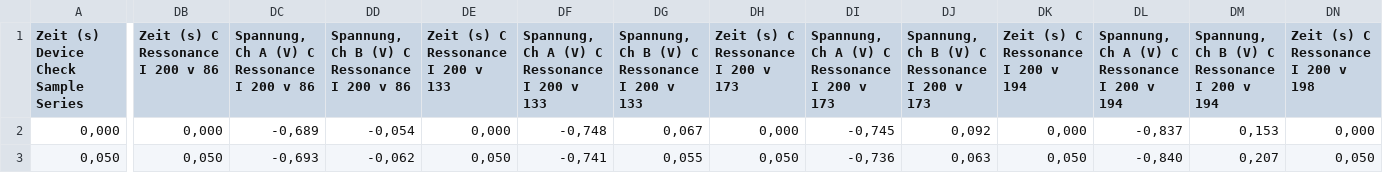
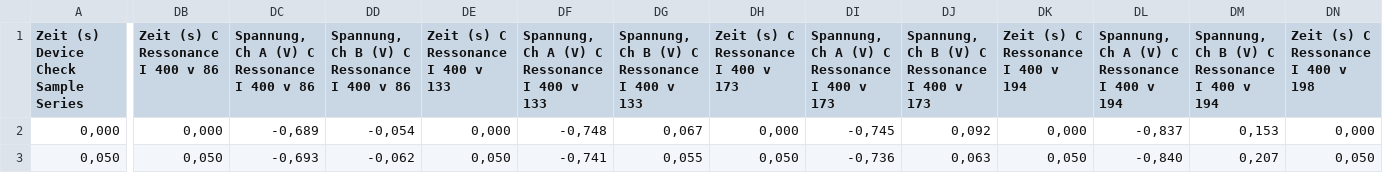
Before and after one commit to MantisLords/ProjectMantis_Legacy, a CSV file: MantisTrials/KLP/Trial_25_PohlWheel/Trail 24 PohlWheel Data Exported.csv, drawn as a sheet; only a part is shown, gaps mark what is left out; the diff covers the shown part only; the diff names each change by its address in the sheet, - before the commit and + after, or states it on an @@ line.

```diff
--- a/MantisTrials/KLP/Trial_25_PohlWheel/Trail 24 PohlWheel Data Exported.csv
+++ b/MantisTrials/KLP/Trial_25_PohlWheel/Trail 24 PohlWheel Data Exported.csv
-DB1: Zeit (s) C Ressonance I 200 v 86
+DB1: Zeit (s) C Ressonance I 400 v 86
-DC1: Spannung, Ch A (V) C Ressonance I 200 v 86
+DC1: Spannung, Ch A (V) C Ressonance I 400 v 86
-DD1: Spannung, Ch B (V) C Ressonance I 200 v 86
+DD1: Spannung, Ch B (V) C Ressonance I 400 v 86
-DE1: Zeit (s) C Ressonance I 200 v 133
+DE1: Zeit (s) C Ressonance I 400 v 133
-DF1: Spannung, Ch A (V) C Ressonance I 200 v 133
+DF1: Spannung, Ch A (V) C Ressonance I 400 v 133
-DG1: Spannung, Ch B (V) C Ressonance I 200 v 133
+DG1: Spannung, Ch B (V) C Ressonance I 400 v 133
-DH1: Zeit (s) C Ressonance I 200 v 173
+DH1: Zeit (s) C Ressonance I 400 v 173
-DI1: Spannung, Ch A (V) C Ressonance I 200 v 173
+DI1: Spannung, Ch A (V) C Ressonance I 400 v 173
-DJ1: Spannung, Ch B (V) C Ressonance I 200 v 173
+DJ1: Spannung, Ch B (V) C Ressonance I 400 v 173
-DK1: Zeit (s) C Ressonance I 200 v 194
+DK1: Zeit (s) C Ressonance I 400 v 194
-DL1: Spannung, Ch A (V) C Ressonance I 200 v 194
+DL1: Spannung, Ch A (V) C Ressonance I 400 v 194
-DM1: Spannung, Ch B (V) C Ressonance I 200 v 194
+DM1: Spannung, Ch B (V) C Ressonance I 400 v 194
-DN1: Zeit (s) C Ressonance I 200 v 198
+DN1: Zeit (s) C Ressonance I 400 v 198
```
Also changed, not shown: 38 edited cells elsewhere in this file, 2 other files.
